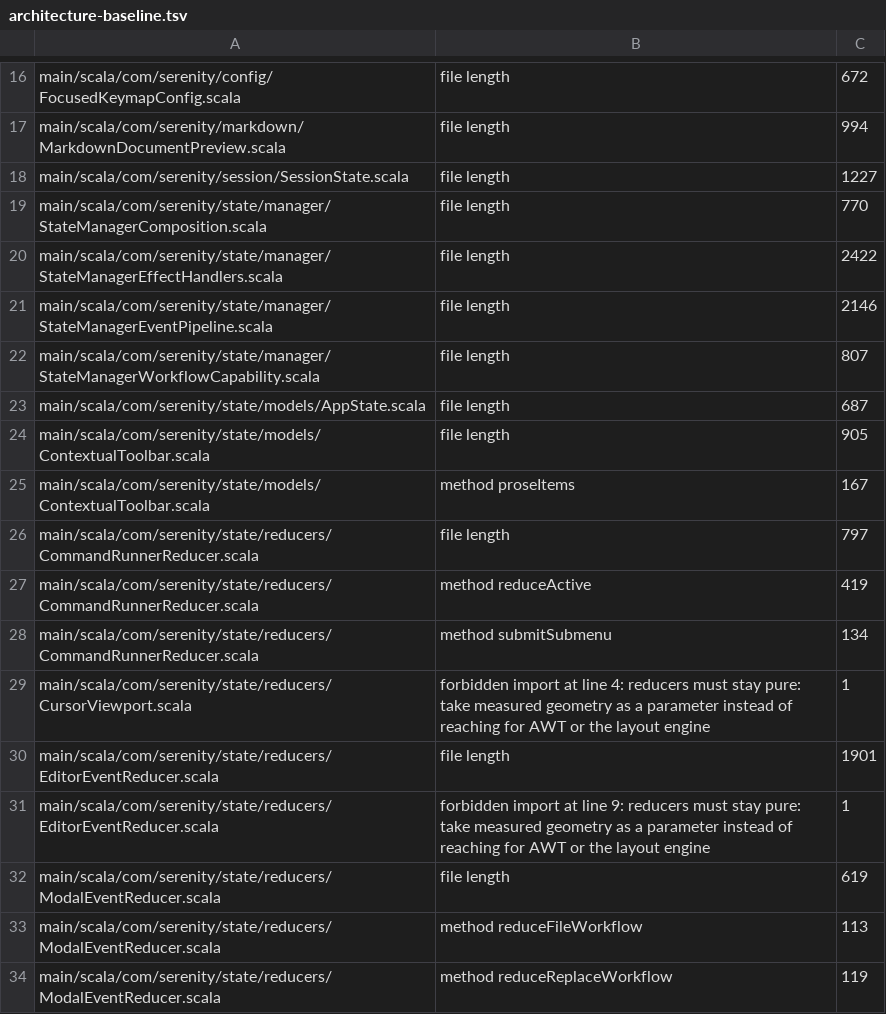
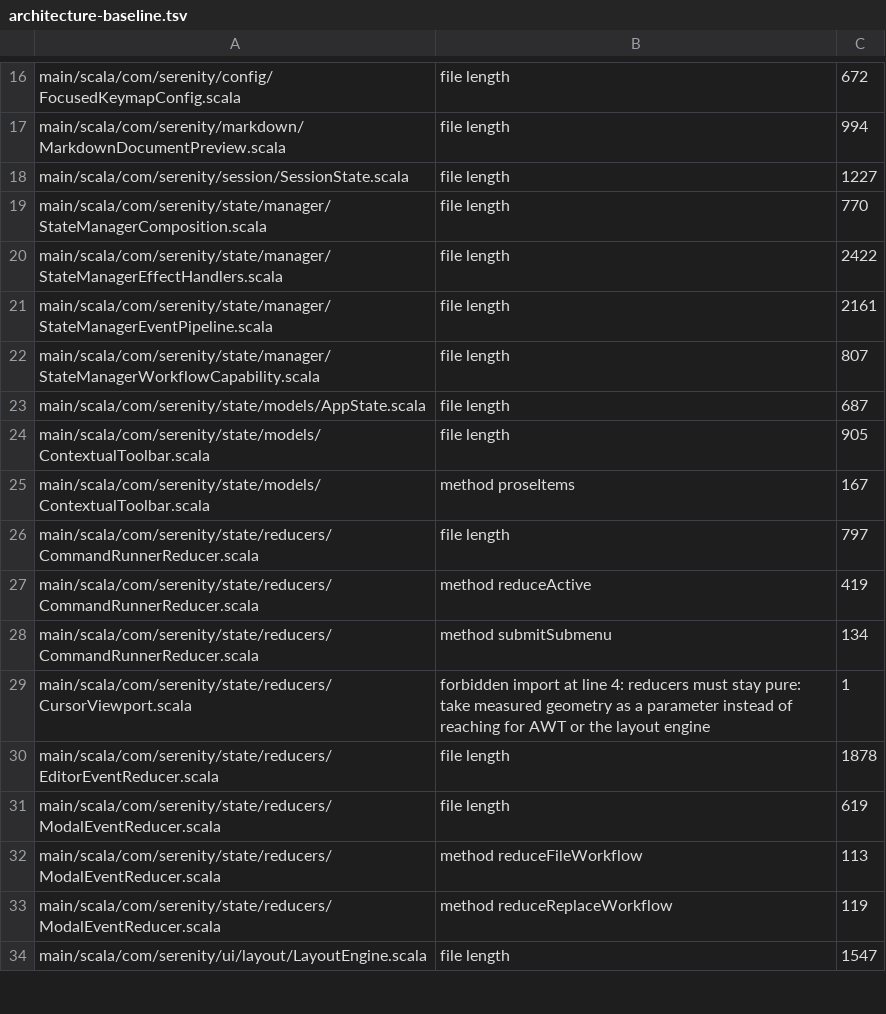
Before and after one commit to BarMal/Serenity, a TSV file: project/architecture-baseline.tsv, drawn as a sheet; only a part is shown, gaps mark what is left out; the shorter side is filled out with more unchanged rows.

Commit message:
Make vertical cursor navigation a pure function of injected geometry
Vertical movement was the last editor reduction reaching into Java2D: the
reducer built a TextLayoutSnapshot, loaded fonts and ran the layout engine
inline to measure wrapped visual lines and proportional caret positions. That
made the state core non-deterministic and platform-dependent.

Carve the four vertical events (MoveUp, MoveDown, ExtendSelectionUp,
ExtendSelectionDown) out of TextEntryEvent into VerticalNavigationEvent, so
EditorEvent = TextEntryEvent | VerticalNavigationEvent and the compiler keeps
vertical events out of the geometry-free reduce. Add reduceVerticalNavigation,
which takes the EditorGeometry the boundary measured and threads it through the
single-, multi-selection- and multi-cursor paths, mirroring the existing shape
routing. The measurement itself moves to EditorGeometryProducer at the effect
boundary, and StateManagerEventPipeline intercepts vertical events for a focused
editor pane while leaving surface and modal arrow navigation on their existing
handler path.

The reducer now imports no font or layout implementation; the architecture
ratchet that forbids reducers reaching for AWT or the layout engine no longer
needs an exception for it. Behaviour is unchanged: editing, multi-cursor,
navigation, scrolling and wrapping specs pass untouched, with vertical-nav
specs routed through a shared test helper that builds geometry the same way the
boundary does.

Part of #862.

```diff
--- a/project/architecture-baseline.tsv
+++ b/project/architecture-baseline.tsv
@@ -20,3 +20,3 @@ main/scala/com/serenity/state/manager/StateManagerComposition.scala	file length
 main/scala/com/serenity/state/manager/StateManagerEffectHandlers.scala	file length	2422
-main/scala/com/serenity/state/manager/StateManagerEventPipeline.scala	file length	2146
+main/scala/com/serenity/state/manager/StateManagerEventPipeline.scala	file length	2161
 main/scala/com/serenity/state/manager/StateManagerWorkflowCapability.scala	file length	807
@@ -29,4 +29,3 @@ main/scala/com/serenity/state/reducers/CommandRunnerReducer.scala	method submitS
 main/scala/com/serenity/state/reducers/CursorViewport.scala	forbidden import at line 4: reducers must stay pure: take measured geometry as a parameter instead of reaching for AWT or the layout engine	1
-main/scala/com/serenity/state/reducers/EditorEventReducer.scala	file length	1901
-main/scala/com/serenity/state/reducers/EditorEventReducer.scala	forbidden import at line 9: reducers must stay pure: take measured geometry as a parameter instead of reaching for AWT or the layout engine	1
+main/scala/com/serenity/state/reducers/EditorEventReducer.scala	file length	1878
 main/scala/com/serenity/state/reducers/ModalEventReducer.scala	file length	619
```
Also changed, not shown: 17 other files.
